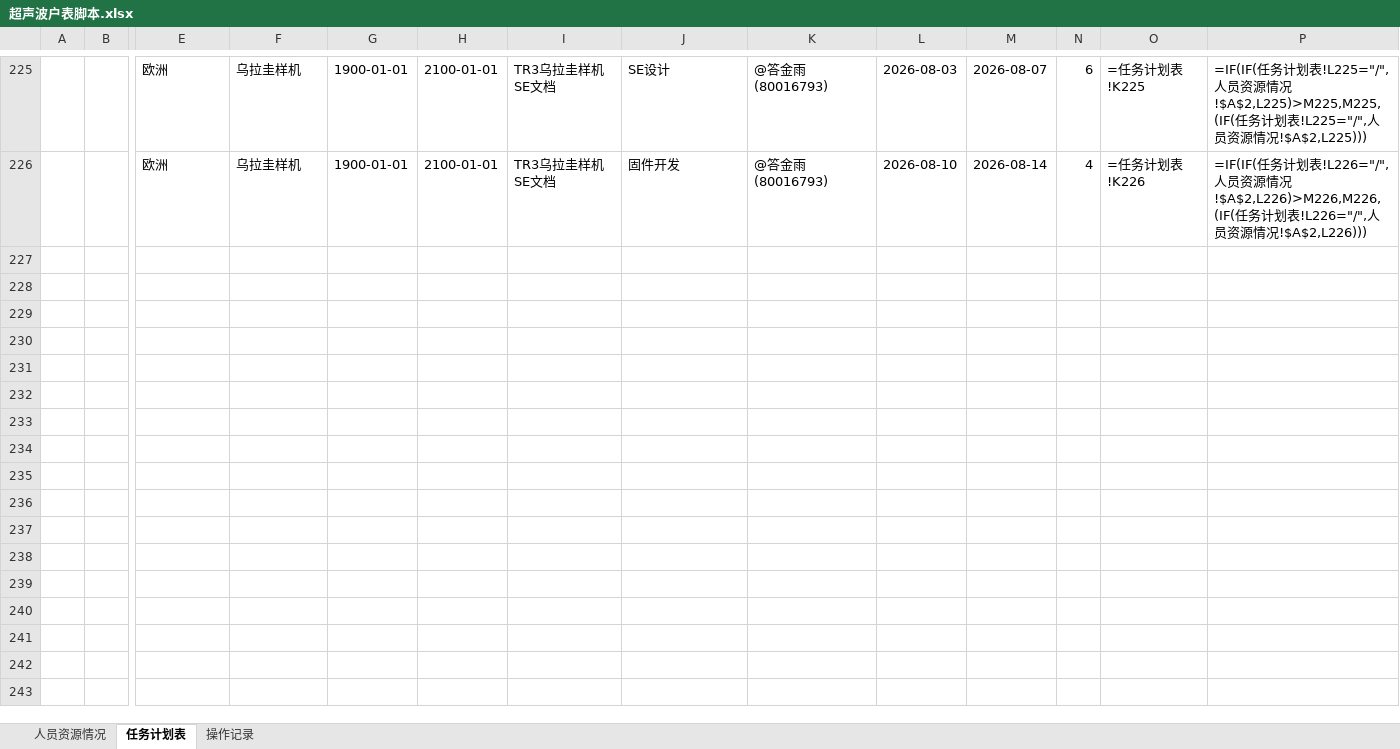
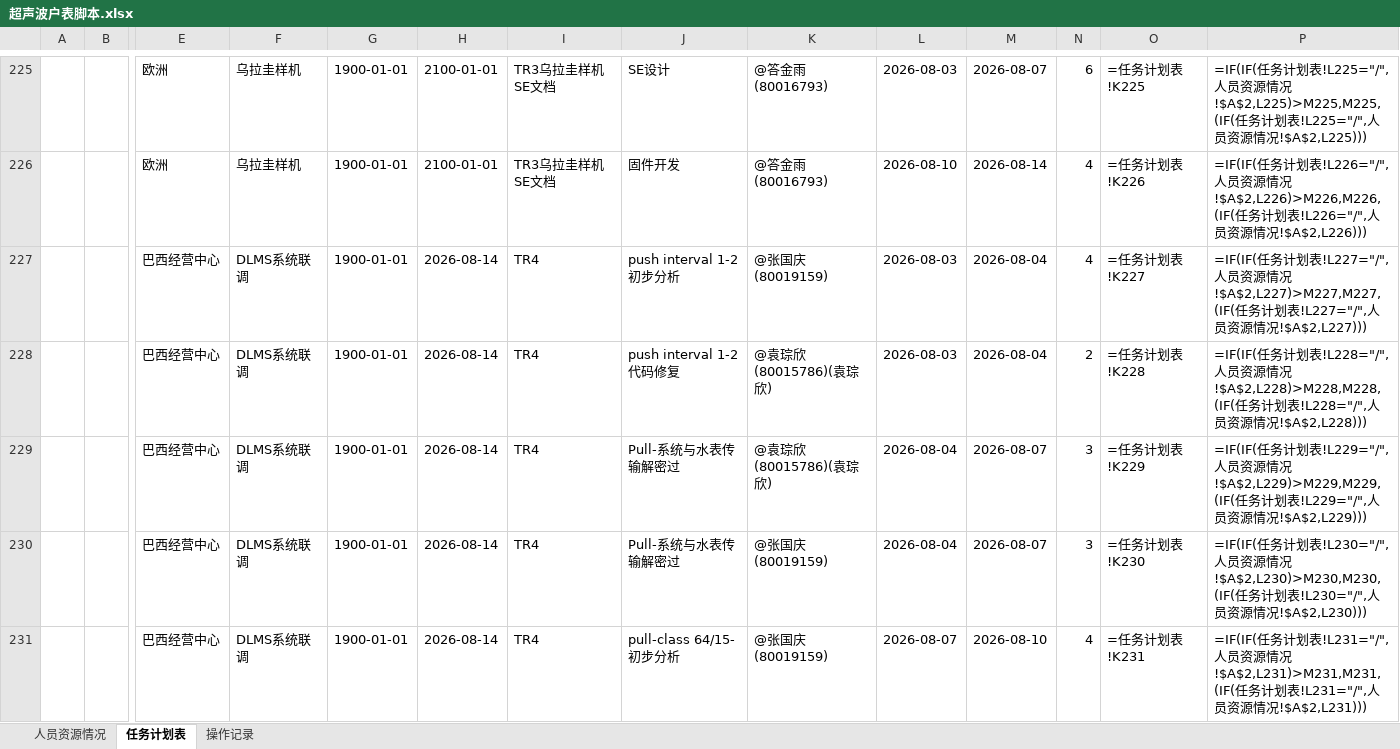
Before and after one commit to kill-Japanese/report-check, an Excel workbook: 超声波户表脚本.xlsx, sheet 任务计划表, drawn as a sheet; only a part is shown, gaps mark what is left out; values as stored, in another font and other column widths than the file's, no borders; formulas without a stored value are shown as written; rows hold the shown columns only; the diff covers the shown part only; the diff names each change by its address in the sheet, - before the commit and + after, or states it on an @@ line.

Commit message:
[API同步] xjq批量导入17个项目 - 2026-08-03 01:56:19

```diff
--- a/超声波户表脚本.xlsx (sheet 任务计划表)
+++ b/超声波户表脚本.xlsx (sheet 任务计划表)
+row 227:  |  | 巴西经营中心 | DLMS系统联调 | 1900-01-01 | 2026-08-14 | TR4 | push interval 1-2 初步分析 | @张国庆(80019159) | 2026-08-03 | 2026-08-04 | 4 | =任务计划表!K227 | =IF(IF(任务计划表!L227="/",人员资源情况!$A$2,L227)>M227,M227,(IF(任务计划表!L227="/",人员资源情况!$A$2,L227)))
+row 228:  |  | 巴西经营中心 | DLMS系统联调 | 1900-01-01 | 2026-08-14 | TR4 | push interval 1-2 代码修复 | @袁琮欣(80015786)(袁琮欣) | 2026-08-03 | 2026-08-04 | 2 | =任务计划表!K228 | =IF(IF(任务计划表!L228="/",人员资源情况!$A$2,L228)>M228,M228,(IF(任务计划表!L228="/",人员资源情况!$A$2,L228)))
+row 229:  |  | 巴西经营中心 | DLMS系统联调 | 1900-01-01 | 2026-08-14 | TR4 | Pull-系统与水表传输解密过 | @袁琮欣(80015786)(袁琮欣) | 2026-08-04 | 2026-08-07 | 3 | =任务计划表!K229 | =IF(IF(任务计划表!L229="/",人员资源情况!$A$2,L229)>M229,M229,(IF(任务计划表!L229="/",人员资源情况!$A$2,L229)))
+row 230:  |  | 巴西经营中心 | DLMS系统联调 | 1900-01-01 | 2026-08-14 | TR4 | Pull-系统与水表传输解密过 | @张国庆(80019159) | 2026-08-04 | 2026-08-07 | 3 | =任务计划表!K230 | =IF(IF(任务计划表!L230="/",人员资源情况!$A$2,L230)>M230,M230,(IF(任务计划表!L230="/",人员资源情况!$A$2,L230)))
+row 231:  |  | 巴西经营中心 | DLMS系统联调 | 1900-01-01 | 2026-08-14 | TR4 | pull-class 64/15-初步分析 | @张国庆(80019159) | 2026-08-07 | 2026-08-10 | 4 | =任务计划表!K231 | =IF(IF(任务计划表!L231="/",人员资源情况!$A$2,L231)>M231,M231,(IF(任务计划表!L231="/",人员资源情况!$A$2,L231)))
```
Also changed, not shown: 12 added rows elsewhere in this sheet, sheet 操作记录.
